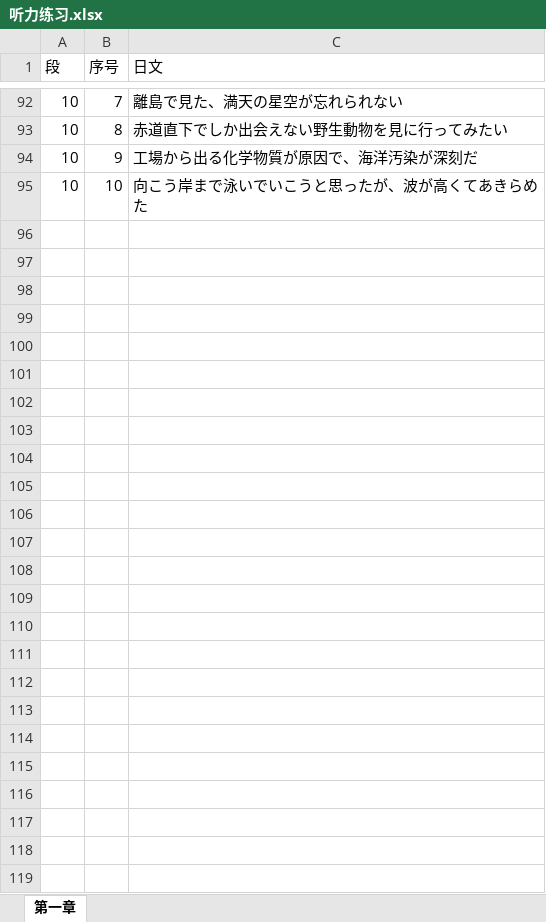
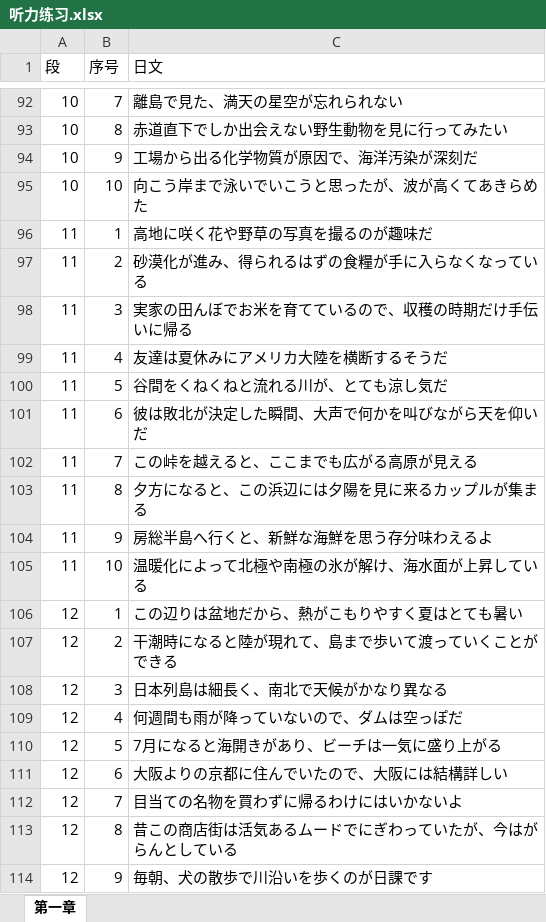
Before and after one commit to hataksumo/DesignerDoc, an Excel workbook: 策划案/日本語を勉強/N2巩固/旭日日本语-听力/听力练习.xlsx, sheet 第一章, drawn as a sheet; only a part is shown, gaps mark what is left out; values as stored, in another font and other column widths than the file's, no borders; the diff covers the shown part only; the diff names each change by its address in the sheet, - before the commit and + after, or states it on an @@ line.

```diff
--- a/策划案/日本語を勉強/N2巩固/旭日日本语-听力/听力练习.xlsx (sheet 第一章)
+++ b/策划案/日本語を勉強/N2巩固/旭日日本语-听力/听力练习.xlsx (sheet 第一章)
+row 96: 11 | 1 | 高地に咲く花や野草の写真を撮るのが趣味だ
+row 97: 11 | 2 | 砂漠化が進み、得られるはずの食糧が手に入らなくなっている
+row 98: 11 | 3 | 実家の田んぼでお米を育てているので、収穫の時期だけ手伝いに帰る
+row 99: 11 | 4 | 友達は夏休みにアメリカ大陸を横断するそうだ
+row 100: 11 | 5 | 谷間をくねくねと流れる川が、とても涼し気だ
+row 101: 11 | 6 | 彼は敗北が決定した瞬間、大声で何かを叫びながら天を仰いだ
+row 102: 11 | 7 | この峠を越えると、ここまでも広がる高原が見える
+row 103: 11 | 8 | 夕方になると、この浜辺には夕陽を見に来るカップルが集まる
+row 104: 11 | 9 | 房総半島へ行くと、新鮮な海鮮を思う存分味わえるよ
+row 105: 11 | 10 | 温暖化によって北極や南極の氷が解け、海水面が上昇している
+row 106: 12 | 1 | この辺りは盆地だから、熱がこもりやすく夏はとても暑い
+row 107: 12 | 2 | 干潮時になると陸が現れて、島まで歩いて渡っていくことができる
+row 108: 12 | 3 | 日本列島は細長く、南北で天候がかなり異なる
+row 109: 12 | 4 | 何週間も雨が降っていないので、ダムは空っぽだ
+row 110: 12 | 5 | 7月になると海開きがあり、ビーチは一気に盛り上がる
+row 111: 12 | 6 | 大阪よりの京都に住んでいたので、大阪には結構詳しい
+row 112: 12 | 7 | 目当ての名物を買わずに帰るわけにはいかないよ
+row 113: 12 | 8 | 昔この商店街は活気あるムードでにぎわっていたが、今はがらんとしている
+row 114: 12 | 9 | 毎朝、犬の散歩で川沿いを歩くのが日課です
```
Also changed, not shown: 19 added rows and 1 edited cell elsewhere in this sheet, 30 other files.
